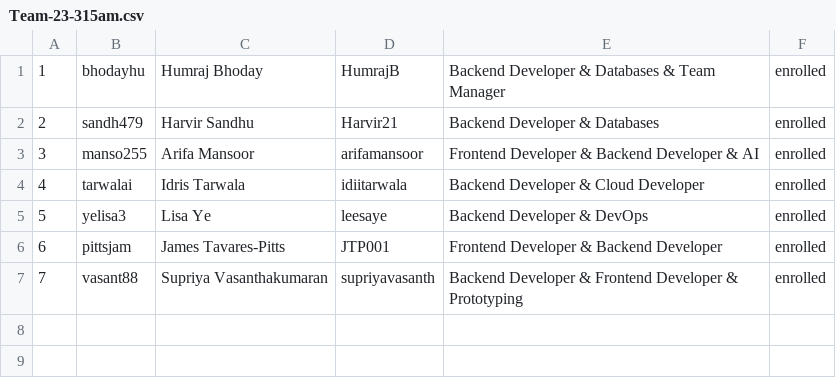
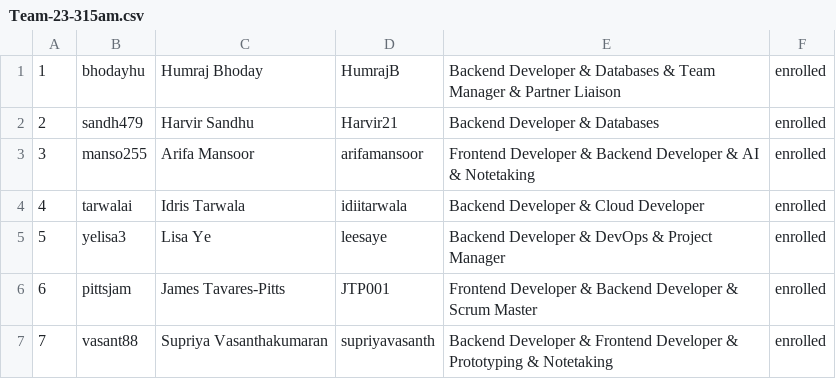
Before and after one commit to leesaye/project-23-marc-copy, a CSV file: deliverables/team/Team-23-315am.csv, drawn as a sheet.

Commit message:
Update Team-23-315am.csv with team roles

```diff
--- a/deliverables/team/Team-23-315am.csv
+++ b/deliverables/team/Team-23-315am.csv
@@ -1,7 +1,7 @@
-1, bhodayhu, Humraj Bhoday, HumrajB, Backend Developer & Databases & Team Manager, enrolled
+1, bhodayhu, Humraj Bhoday, HumrajB, Backend Developer & Databases & Team Manager & Partner Liaison, enrolled
 2, sandh479, Harvir Sandhu, Harvir21, Backend Developer & Databases, enrolled
-3, manso255, Arifa Mansoor, arifamansoor, Frontend Developer & Backend Developer & AI, enrolled
+3, manso255, Arifa Mansoor, arifamansoor, Frontend Developer & Backend Developer & AI & Notetaking, enrolled
 4, tarwalai, Idris Tarwala, idiitarwala, Backend Developer & Cloud Developer, enrolled
-5, yelisa3, Lisa Ye, leesaye, Backend Developer & DevOps, enrolled
-6, pittsjam, James Tavares-Pitts, JTP001, Frontend Developer & Backend Developer, enrolled
-7, vasant88, Supriya Vasanthakumaran, supriyavasanth, Backend Developer & Frontend Developer & Prototyping, enrolled
+5, yelisa3, Lisa Ye, leesaye, Backend Developer & DevOps & Project Manager, enrolled
+6, pittsjam, James Tavares-Pitts, JTP001, Frontend Developer & Backend Developer & Scrum Master, enrolled
+7, vasant88, Supriya Vasanthakumaran, supriyavasanth, Backend Developer & Frontend Developer & Prototyping & Notetaking, enrolled
```
